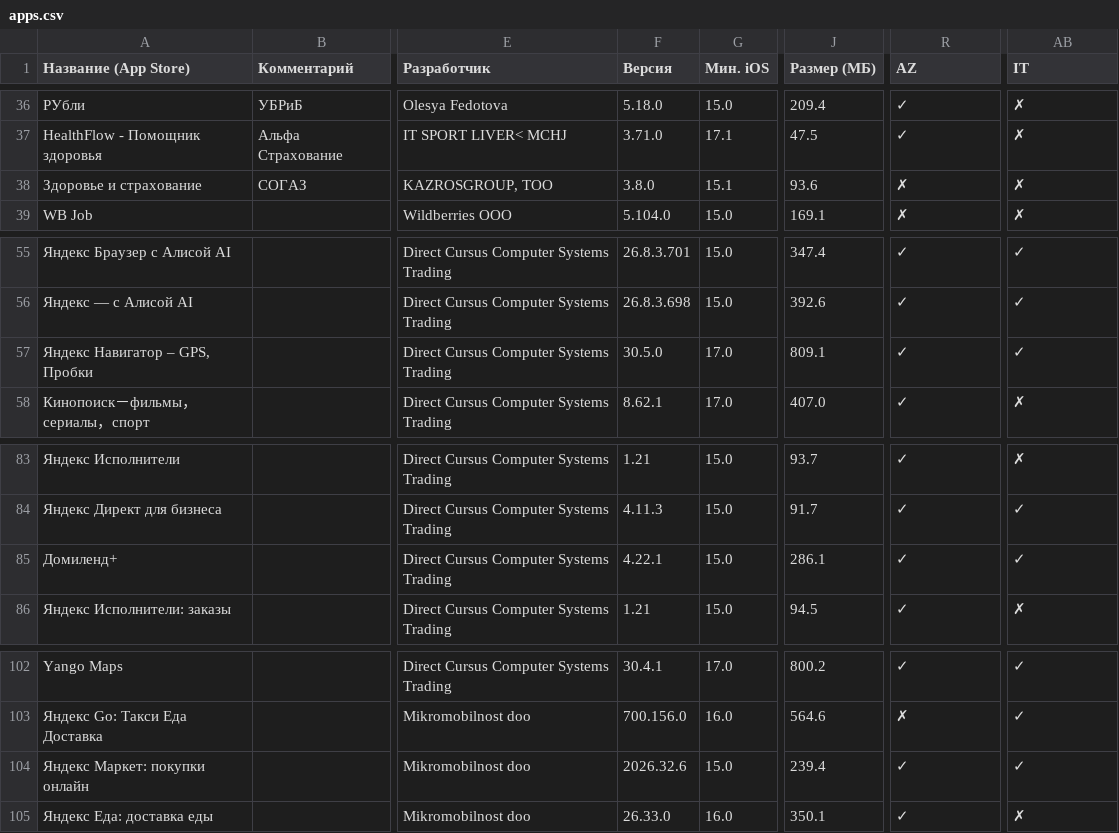
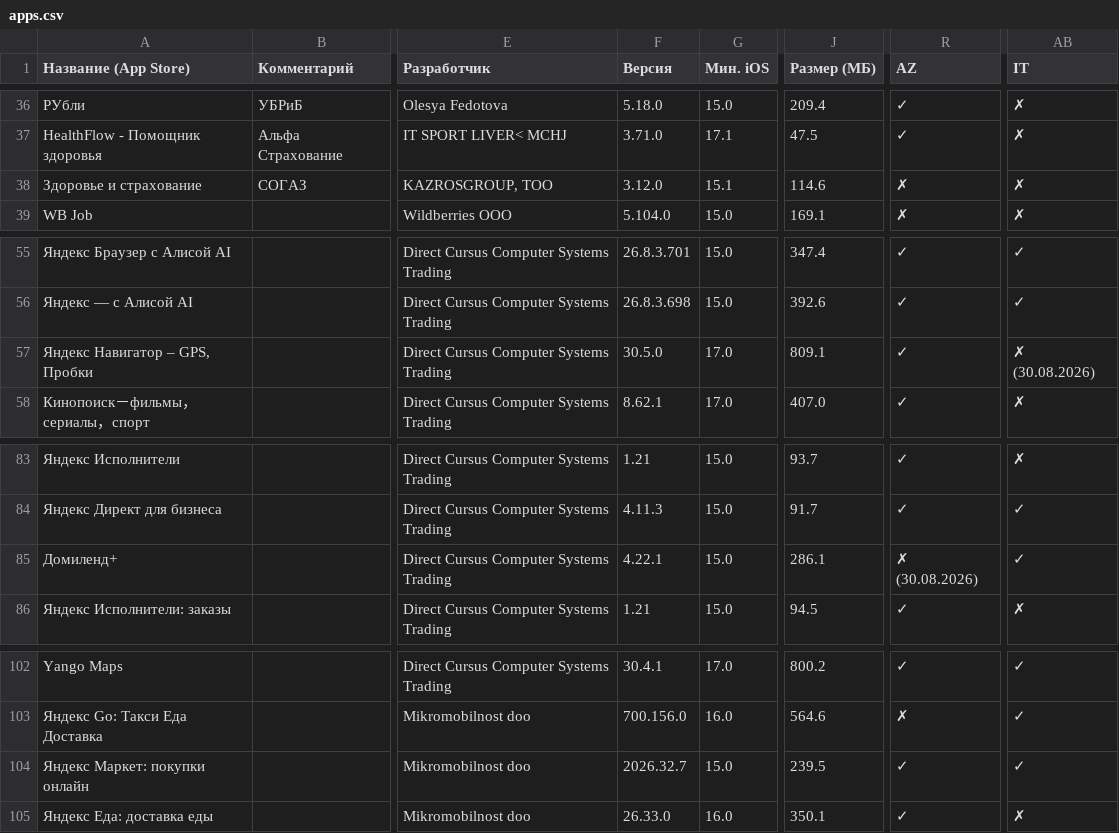
Before and after one commit to nncat01/app-store-checker, a CSV file: apps.csv, drawn as a sheet; only a part is shown, gaps mark what is left out; the diff names each change by its address in the sheet, - before the commit and + after, or states it on an @@ line.

```diff
--- a/apps.csv
+++ b/apps.csv
-F38 (Версия): 3.8.0
+F38 (Версия): 3.12.0
-J38 (Размер (МБ)): 93.6
+J38 (Размер (МБ)): 114.6
-AB57 (IT): ✓
+AB57 (IT): ✗ (30.08.2026)
-R85 (AZ): ✓
+R85 (AZ): ✗ (30.08.2026)
-F104 (Версия): 2026.32.6
+F104 (Версия): 2026.32.7
-J104 (Размер (МБ)): 239.4
+J104 (Размер (МБ)): 239.5
```
